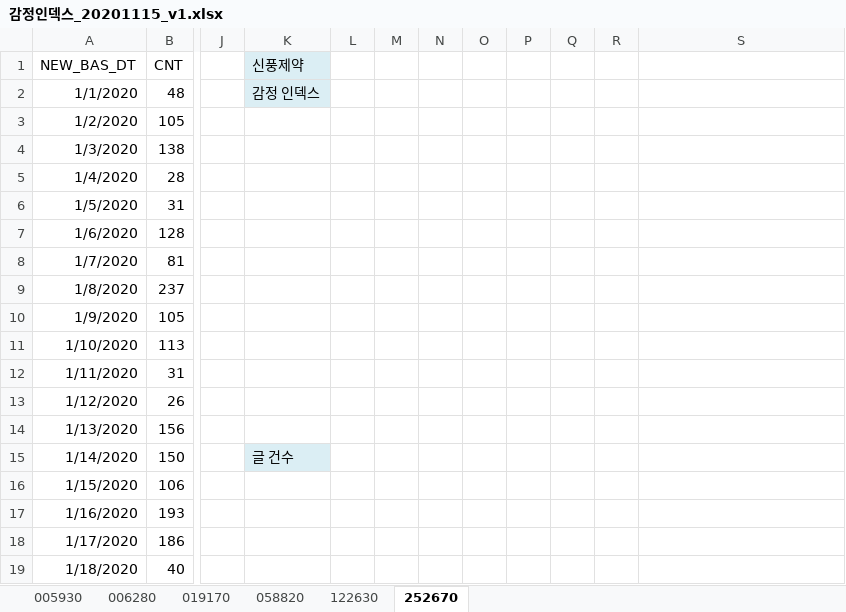
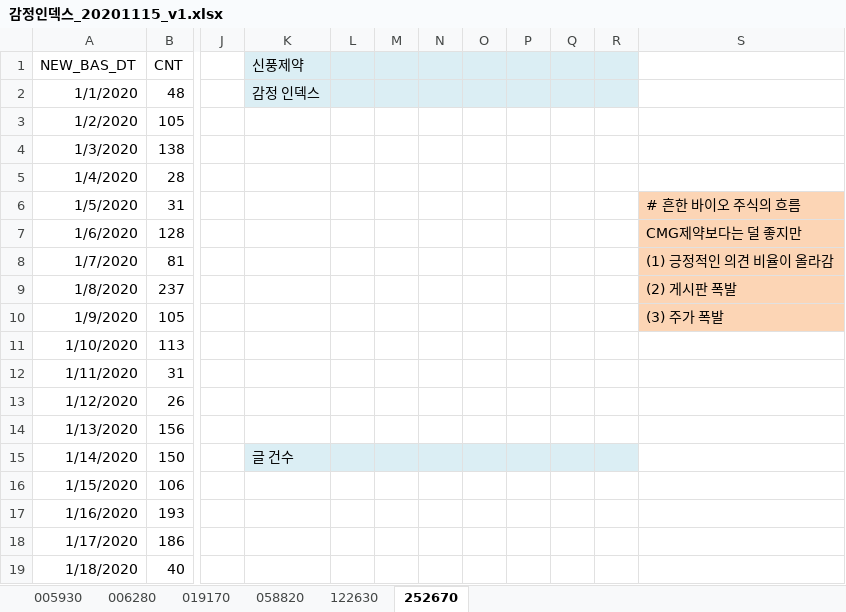
Before and after one commit to head4ths/CEI, an Excel workbook: 감정인덱스_20201115_v1.xlsx, sheet 252670, drawn as a sheet; only a part is shown, gaps mark what is left out; values as stored, in another font and other column widths than the file's, no borders; charts and pictures not drawn; the diff names each change by its address in the sheet, - before the commit and + after, or states it on an @@ line.

```diff
--- a/감정인덱스_20201115_v1.xlsx (sheet 252670)
+++ b/감정인덱스_20201115_v1.xlsx (sheet 252670)
-L1:R2 fill: none
+L1:R2 fill: #DBEEF4
-S6: (empty)
+S6: # 흔한 바이오 주식의 흐름
-S6:S10 fill: none
+S6:S10 fill: #FCD5B5
-S7: (empty)
+S7: CMG제약보다는 덜 좋지만
-S8: (empty)
+S8: (1) 긍정적인 의견 비율이 올라감
-S9: (empty)
+S9: (2) 게시판 폭발
-S10: (empty)
+S10: (3) 주가 폭발
-L15:R15 fill: none
+L15:R15 fill: #DBEEF4
```
Also changed, not shown: sheet 122630, sheet 058820, sheet 005930, sheet 006280, sheet 019170, charts or pictures, 1 other file.
